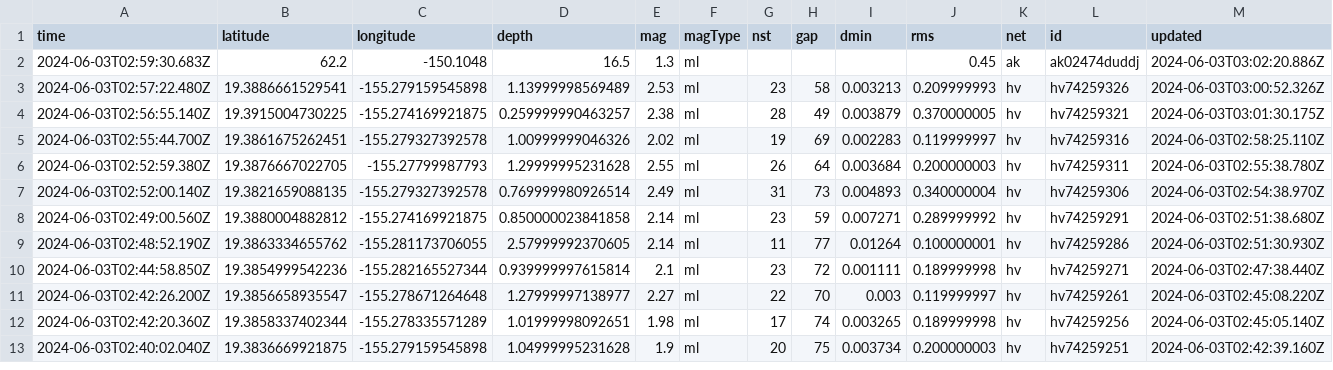
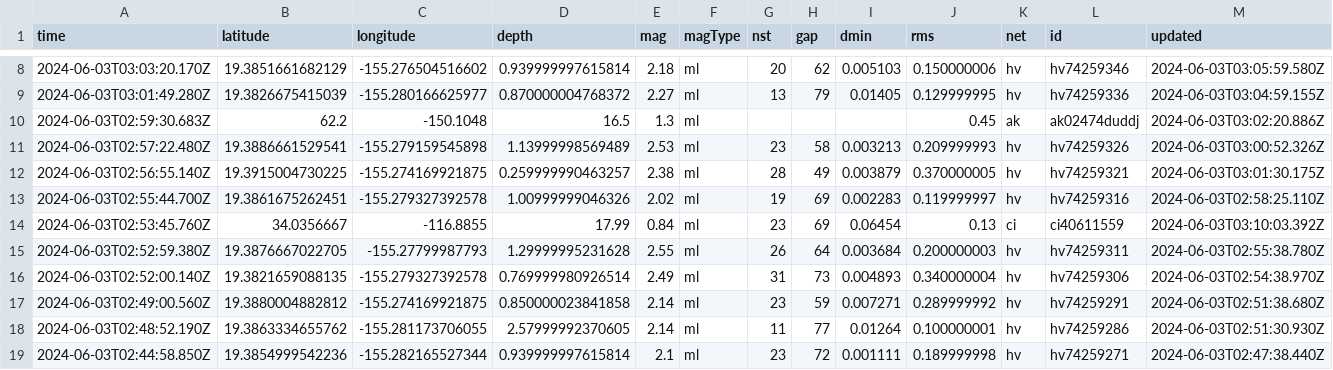
Before and after one commit to sabrinamochi/github-actions, a CSV file: usgs_current.csv, drawn as a sheet; only a part is shown, gaps mark what is left out; the shorter side is filled out with more unchanged rows; rows hold the shown columns only; the diff covers the shown part only; the diff names each change by its address in the sheet, - before the commit and + after, or states it on an @@ line.

```diff
--- a/usgs_current.csv
+++ b/usgs_current.csv
+row 8: 2024-06-03T03:03:20.170Z | 19.3851661682129 | -155.276504516602 | 0.939999997615814 | 2.18 | ml | 20 | 62 | 0.005103 | 0.150000006 | hv | hv74259346 | 2024-06-03T03:05:59.580Z
+row 9: 2024-06-03T03:01:49.280Z | 19.3826675415039 | -155.280166625977 | 0.870000004768372 | 2.27 | ml | 13 | 79 | 0.01405 | 0.129999995 | hv | hv74259336 | 2024-06-03T03:04:59.155Z
+row 14: 2024-06-03T02:53:45.760Z | 34.0356667 | -116.8855 | 17.99 | 0.84 | ml | 23 | 69 | 0.06454 | 0.13 | ci | ci40611559 | 2024-06-03T03:10:03.392Z
```
Also changed, not shown: 6 added rows and 2 edited cells elsewhere in this file.
